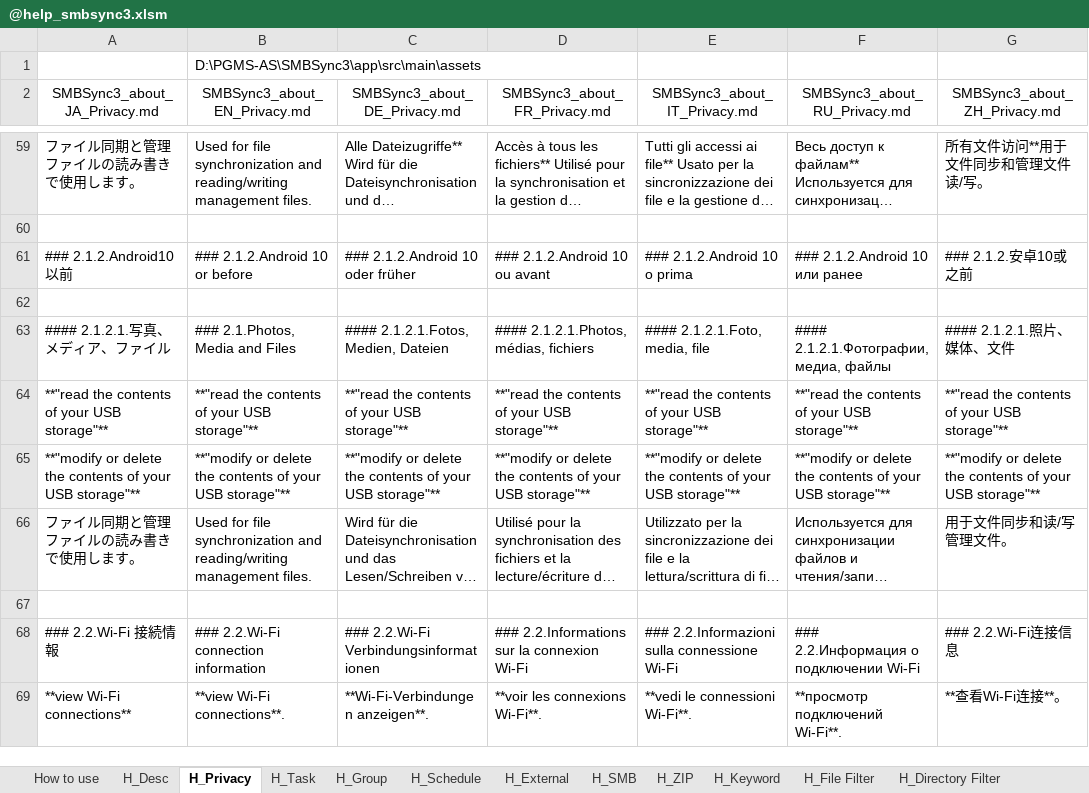
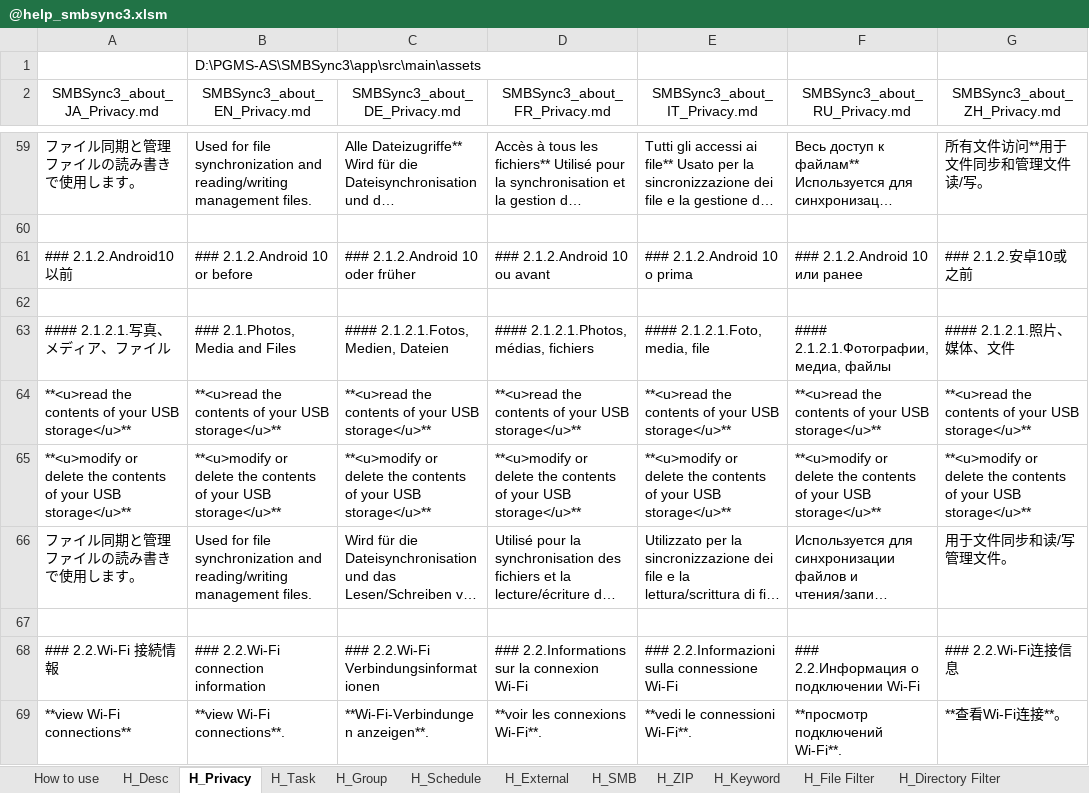
Before and after one commit to Sentaroh/SMBSync3, an Excel workbook: app/help/@help_smbsync3.xlsm, sheet H_Privacy, drawn as a sheet; only a part is shown, gaps mark what is left out; long unchanged cells end in …; values as stored, in another font and other column widths than the file's, no borders; charts and pictures not drawn; the diff covers the shown part only; the diff names each change by its address in the sheet, - before the commit and + after, or states it on an @@ line.

```diff
--- a/app/help/@help_smbsync3.xlsm (sheet H_Privacy)
+++ b/app/help/@help_smbsync3.xlsm (sheet H_Privacy)
-A64 (SMBSync3_about_JA_Privacy.md): **"read the contents of your USB storage"**
+A64 (SMBSync3_about_JA_Privacy.md): **<u>read the contents of your USB storage</u>**
-B64 (SMBSync3_about_EN_Privacy.md): **"read the contents of your USB storage"**
+B64 (SMBSync3_about_EN_Privacy.md): **<u>read the contents of your USB storage</u>**
-C64 (SMBSync3_about_DE_Privacy.md): **"read the contents of your USB storage"**
+C64 (SMBSync3_about_DE_Privacy.md): **<u>read the contents of your USB storage</u>**
-D64 (SMBSync3_about_FR_Privacy.md): **"read the contents of your USB storage"**
+D64 (SMBSync3_about_FR_Privacy.md): **<u>read the contents of your USB storage</u>**
-E64 (SMBSync3_about_IT_Privacy.md): **"read the contents of your USB storage"**
+E64 (SMBSync3_about_IT_Privacy.md): **<u>read the contents of your USB storage</u>**
-F64 (SMBSync3_about_RU_Privacy.md): **"read the contents of your USB storage"**
+F64 (SMBSync3_about_RU_Privacy.md): **<u>read the contents of your USB storage</u>**
-G64 (SMBSync3_about_ZH_Privacy.md): **"read the contents of your USB storage"**
+G64 (SMBSync3_about_ZH_Privacy.md): **<u>read the contents of your USB storage</u>**
-A65 (SMBSync3_about_JA_Privacy.md): **"modify or delete the contents of your USB storage"**
+A65 (SMBSync3_about_JA_Privacy.md): **<u>modify or delete the contents of your USB storage</u>**
-B65 (SMBSync3_about_EN_Privacy.md): **"modify or delete the contents of your USB storage"**
+B65 (SMBSync3_about_EN_Privacy.md): **<u>modify or delete the contents of your USB storage</u>**
-C65 (SMBSync3_about_DE_Privacy.md): **"modify or delete the contents of your USB storage"**
+C65 (SMBSync3_about_DE_Privacy.md): **<u>modify or delete the contents of your USB storage</u>**
-D65 (SMBSync3_about_FR_Privacy.md): **"modify or delete the contents of your USB storage"**
+D65 (SMBSync3_about_FR_Privacy.md): **<u>modify or delete the contents of your USB storage</u>**
-E65 (SMBSync3_about_IT_Privacy.md): **"modify or delete the contents of your USB storage"**
+E65 (SMBSync3_about_IT_Privacy.md): **<u>modify or delete the contents of your USB storage</u>**
-F65 (SMBSync3_about_RU_Privacy.md): **"modify or delete the contents of your USB storage"**
+F65 (SMBSync3_about_RU_Privacy.md): **<u>modify or delete the contents of your USB storage</u>**
-G65 (SMBSync3_about_ZH_Privacy.md): **"modify or delete the contents of your USB storage"**
+G65 (SMBSync3_about_ZH_Privacy.md): **<u>modify or delete the contents of your USB storage</u>**
```
Also changed, not shown: 4 added rows, 4 removed rows and 7 edited cells elsewhere in this sheet, 9 other files.
